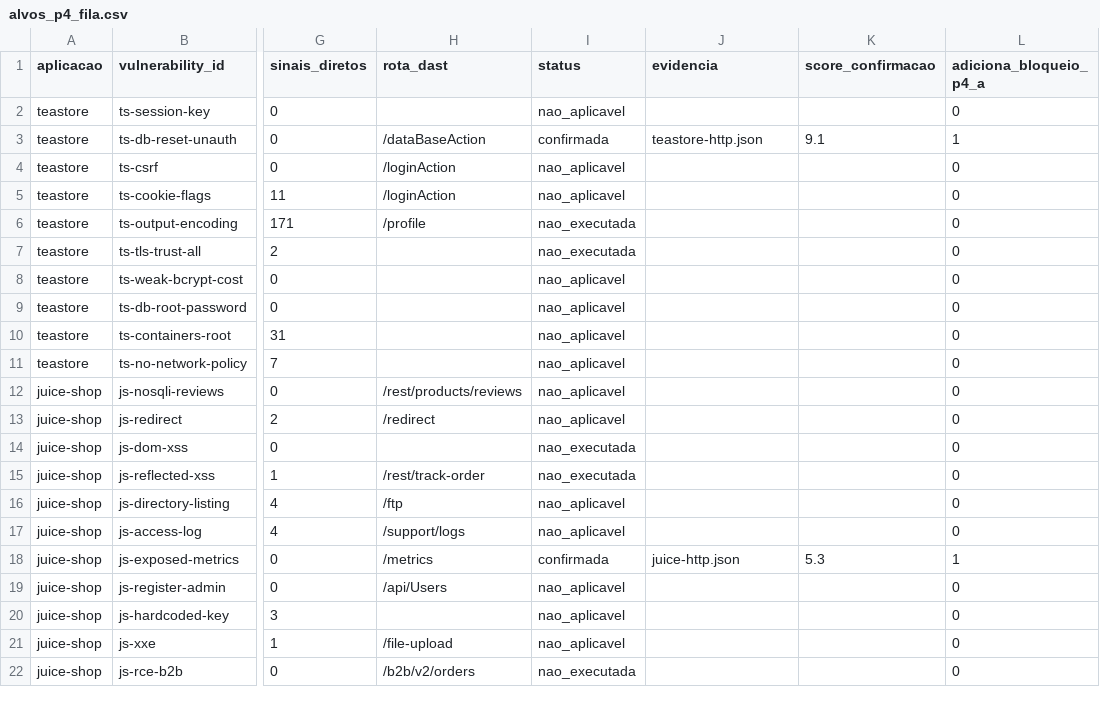
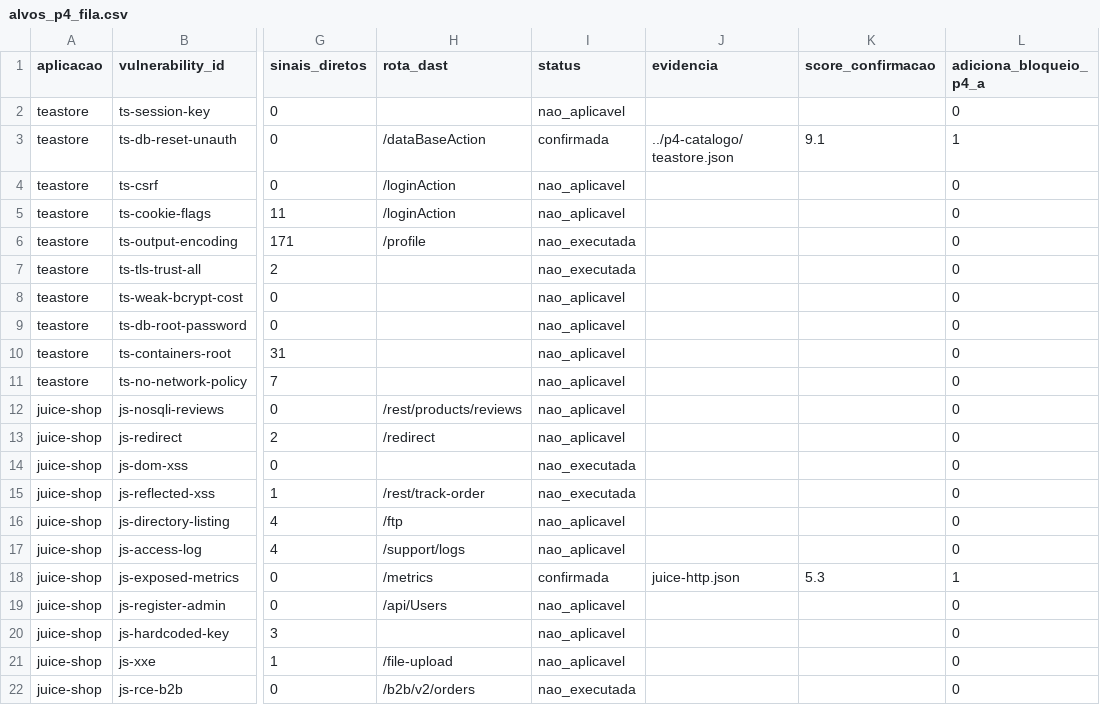
Before and after one commit to Ayrtonguimaraes/sbseg2026-replicacao-devsecops, a CSV file: etapa-02/results/alvos_p4_fila.csv, drawn as a sheet; only a part is shown, gaps mark what is left out; the diff names each change by its address in the sheet, - before the commit and + after, or states it on an @@ line.

```diff
--- a/etapa-02/results/alvos_p4_fila.csv
+++ b/etapa-02/results/alvos_p4_fila.csv
-J3 (evidencia): teastore-http.json
+J3 (evidencia): ../p4-catalogo/teastore.json
```
Also changed, not shown: etapa-02/pilotos/p4-teastore/validacoes.csv, 4 other files.
